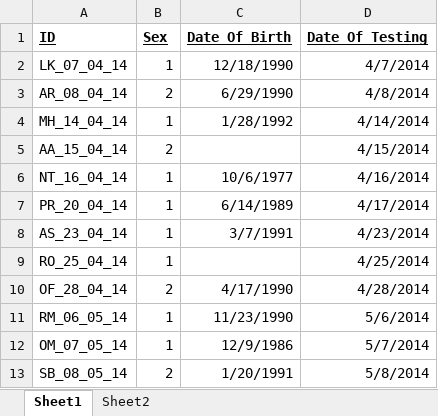
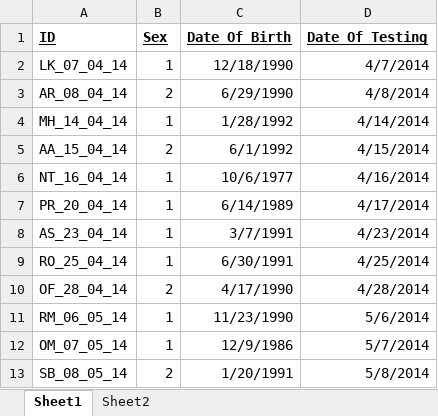
Before and after one commit to gerontium/big_dots, an Excel workbook: Analyses Scripts_R/Participant_Demographics.xlsx, sheet Sheet1, drawn as a sheet; only a part is shown; values as stored, in another font and other column widths than the file's, no borders; the diff names each change by its address in the sheet, - before the commit and + after, or states it on an @@ line.

```diff
--- a/Analyses Scripts_R/Participant_Demographics.xlsx (sheet Sheet1)
+++ b/Analyses Scripts_R/Participant_Demographics.xlsx (sheet Sheet1)
-C5 (Date_Of_Birth): (empty)
+C5 (Date_Of_Birth): 6/1/1992
-C9 (Date_Of_Birth): (empty)
+C9 (Date_Of_Birth): 6/30/1991
```
Also changed, not shown: 8 other files.
